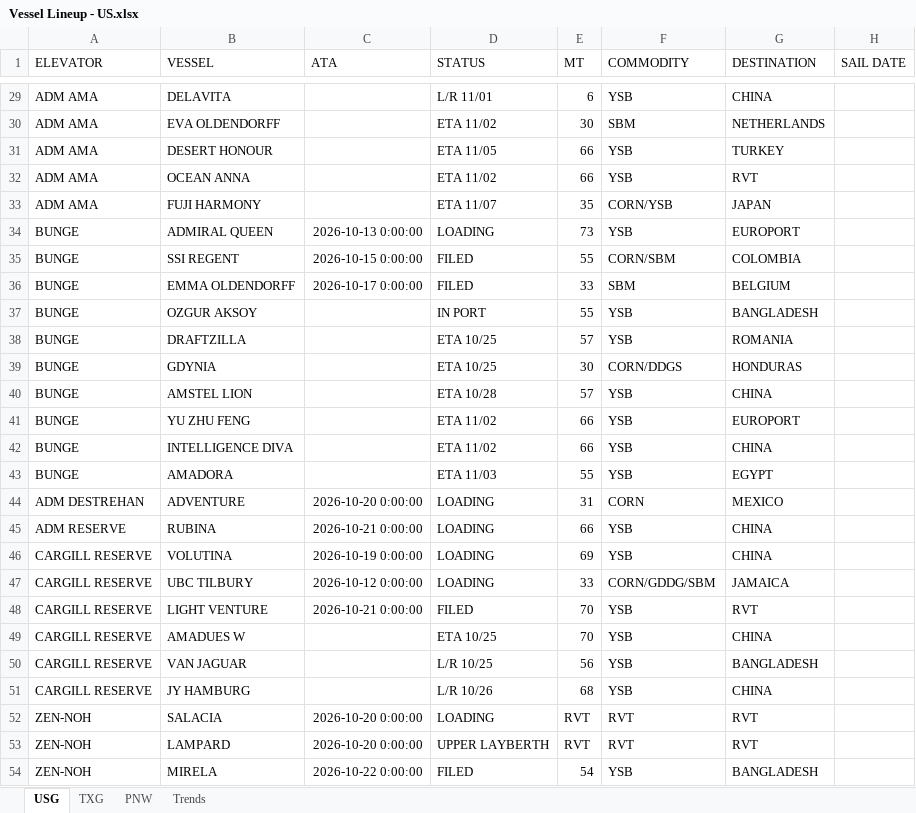
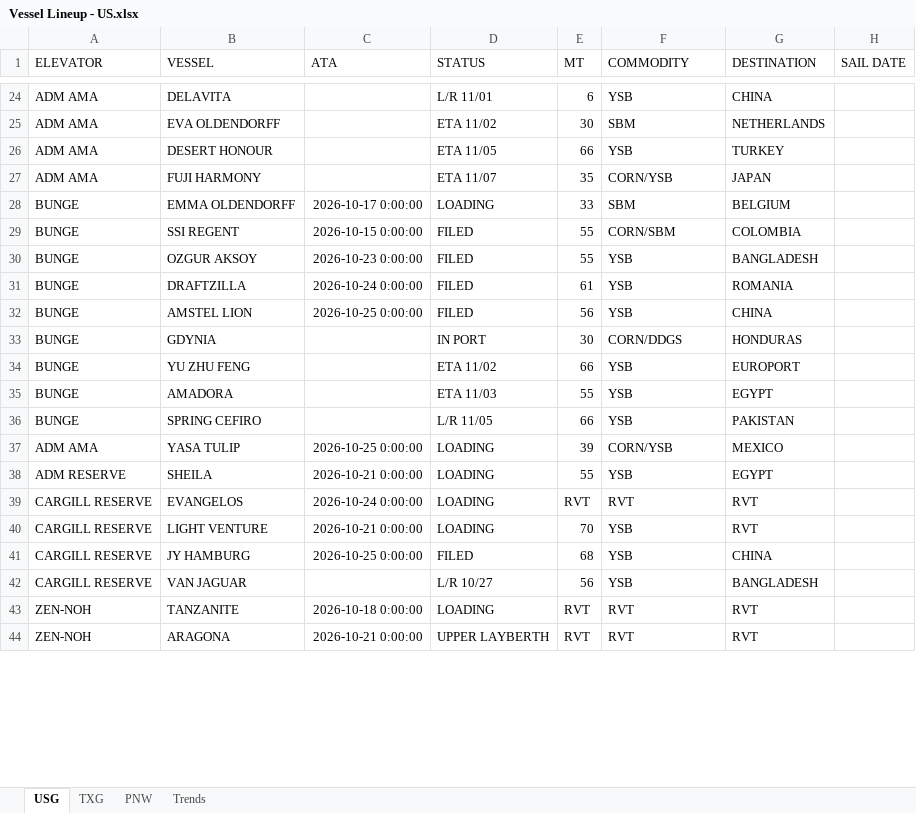
Before and after one commit to JSA-Dashboards/jsa-vessel-lineup-dashboard, an Excel workbook: Vessel Lineup - US.xlsx, sheet USG, drawn as a sheet; only a part is shown, gaps mark what is left out; values as stored, in another font and other column widths than the file's, no borders; removed rows and columns are numbered as before the commit, all else as after; the diff covers the shown part only; the diff names each change by its address in the sheet, - before the commit and + after, or states it on an @@ line.

Commit message:
Update vessel lineup from Southport: FW: SOUTHPORT GRAIN REPORT - SOUTHPORT LINEUP 10.26.2026

```diff
--- a/Vessel Lineup - US.xlsx (sheet USG)
+++ b/Vessel Lineup - US.xlsx (sheet USG)
-row 32: ADM AMA | OCEAN ANNA |  | ETA 11/02 | 66 | YSB | RVT
-row 34: BUNGE | ADMIRAL QUEEN | 2026-10-13 0:00:00 | LOADING | 73 | YSB | EUROPORT
+row 28: BUNGE | EMMA OLDENDORFF | 2026-10-17 0:00:00 | LOADING | 33 | SBM | BELGIUM
-row 36: BUNGE | EMMA OLDENDORFF | 2026-10-17 0:00:00 | FILED | 33 | SBM | BELGIUM
-C30 (ATA): (empty)
+C30 (ATA): 2026-10-23 0:00:00
-D30 (STATUS): IN PORT
+D30 (STATUS): FILED
-C31 (ATA): (empty)
+C31 (ATA): 2026-10-24 0:00:00
-D31 (STATUS): ETA 10/25
+D31 (STATUS): FILED
-E31 (MT): 57
+E31 (MT): 61
+row 32: BUNGE | AMSTEL LION | 2026-10-25 0:00:00 | FILED | 56 | YSB | CHINA
-D33 (STATUS): ETA 10/25
+D33 (STATUS): IN PORT
-row 40: BUNGE | AMSTEL LION |  | ETA 10/28 | 57 | YSB | CHINA
-row 42: BUNGE | INTELLIGENCE DIVA |  | ETA 11/02 | 66 | YSB | CHINA
-row 44: ADM DESTREHAN | ADVENTURE | 2026-10-20 0:00:00 | LOADING | 31 | CORN | MEXICO
+row 36: BUNGE | SPRING CEFIRO |  | L/R 11/05 | 66 | YSB | PAKISTAN
+row 37: ADM AMA | YASA TULIP | 2026-10-25 0:00:00 | LOADING | 39 | CORN/YSB | MEXICO
-B38 (VESSEL): RUBINA
+B38 (VESSEL): SHEILA
-E38 (MT): 66
+E38 (MT): 55
-G38 (DESTINATION): CHINA
+G38 (DESTINATION): EGYPT
-row 46: CARGILL RESERVE | VOLUTINA | 2026-10-19 0:00:00 | LOADING | 69 | YSB | CHINA
-row 47: CARGILL RESERVE | UBC TILBURY | 2026-10-12 0:00:00 | LOADING | 33 | CORN/GDDG/SBM | JAMAICA
+row 39: CARGILL RESERVE | EVANGELOS | 2026-10-24 0:00:00 | LOADING | RVT | RVT | RVT
-D40 (STATUS): FILED
+D40 (STATUS): LOADING
-row 49: CARGILL RESERVE | AMADUES W |  | ETA 10/25 | 70 | YSB | CHINA
+row 41: CARGILL RESERVE | JY HAMBURG | 2026-10-25 0:00:00 | FILED | 68 | YSB | CHINA
-D42 (STATUS): L/R 10/25
+D42 (STATUS): L/R 10/27
-row 51: CARGILL RESERVE | JY HAMBURG |  | L/R 10/26 | 68 | YSB | CHINA
-B43 (VESSEL): SALACIA
+B43 (VESSEL): TANZANITE
-C43 (ATA): 2026-10-20 0:00:00
+C43 (ATA): 2026-10-18 0:00:00
-B44 (VESSEL): LAMPARD
+B44 (VESSEL): ARAGONA
-C44 (ATA): 2026-10-20 0:00:00
+C44 (ATA): 2026-10-21 0:00:00
-row 54: ZEN-NOH | MIRELA | 2026-10-22 0:00:00 | FILED | 54 | YSB | BANGLADESH
```
Also changed, not shown: 30 added rows, 16 removed rows and 18 edited cells elsewhere in this sheet, sheet PNW, sheet TXG, 1 other file.
